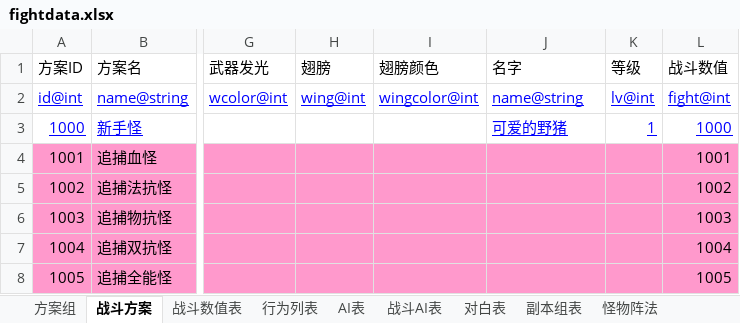
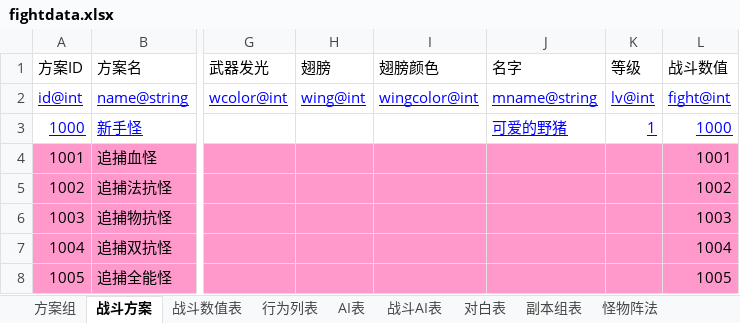
Before and after one commit to hw233/lolita_son, an Excel workbook: tool/table/table/fightdata.xlsx, sheet 战斗方案, drawn as a sheet; only a part is shown, gaps mark what is left out; values as stored, in another font and other column widths than the file's, no borders; the diff names each change by its address in the sheet, - before the commit and + after, or states it on an @@ line.

```diff
--- a/tool/table/table/fightdata.xlsx (sheet 战斗方案)
+++ b/tool/table/table/fightdata.xlsx (sheet 战斗方案)
-J2 (名字): name@string
+J2 (名字): mname@string
```
Also changed, not shown: sheet 战斗数值表, 8 other files.
